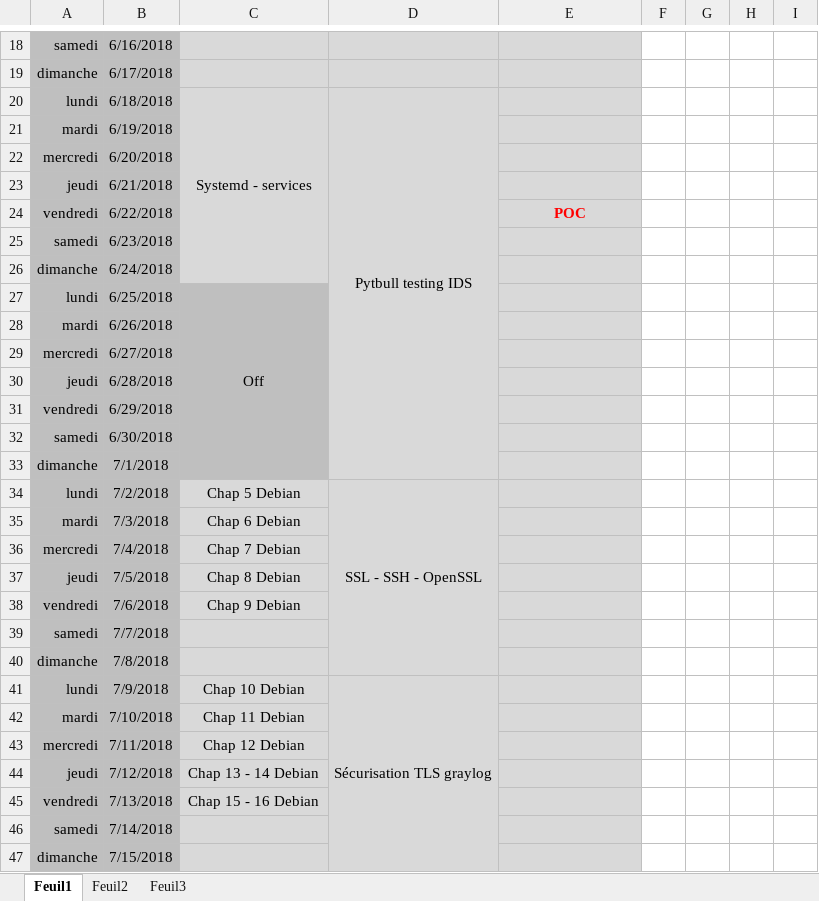
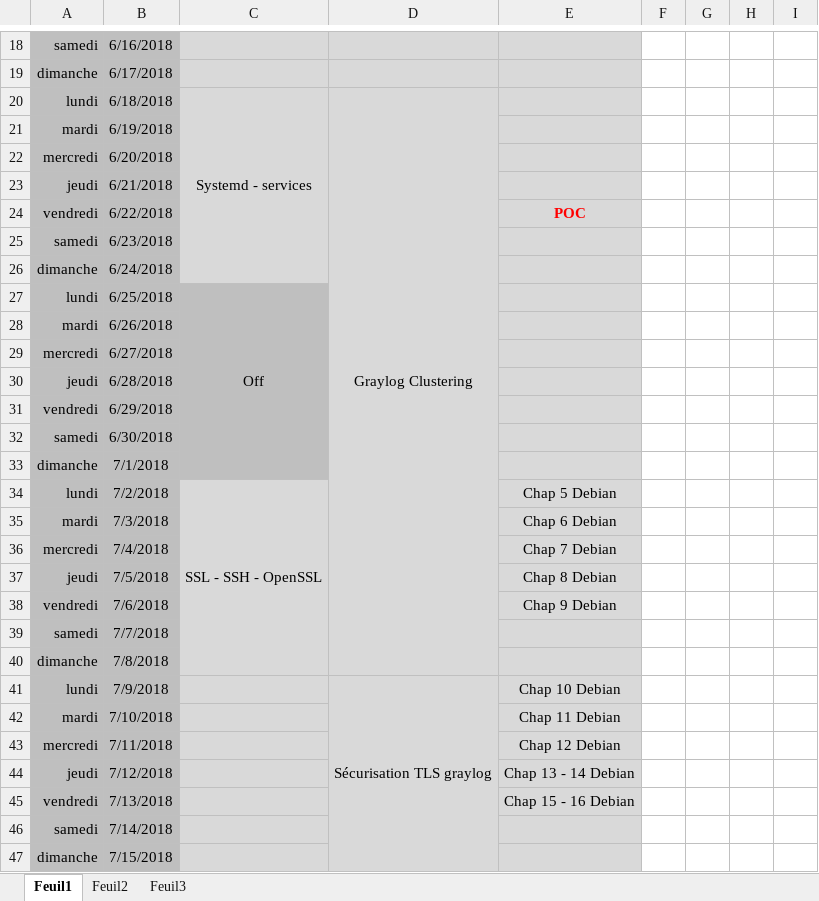
Before and after one commit to bruno-bettuzzi/Repo, an Excel workbook: Planning.xlsx, sheet Feuil1, drawn as a sheet; only a part is shown, gaps mark what is left out; values as stored, in another font and other column widths than the file's, no borders; the diff covers the shown part only; the diff names each change by its address in the sheet, - before the commit and + after, or states it on an @@ line.

```diff
--- a/Planning.xlsx (sheet Feuil1)
+++ b/Planning.xlsx (sheet Feuil1)
-D20: Pytbull testing IDS
+D20: Graylog Clustering
-D20:D33 merged
+D20:D40 merged
-C34: Chap 5 Debian
+C34: SSL - SSH - OpenSSL
+C34:C40 merged
-D34: SSL - SSH - OpenSSL
+D34: (empty)
-D34:D40 merged
-E34: (empty)
+E34: Chap 5 Debian
-C35: Chap 6 Debian
+C35: (empty)
-E35: (empty)
+E35: Chap 6 Debian
-C36: Chap 7 Debian
+C36: (empty)
-E36: (empty)
+E36: Chap 7 Debian
-C37: Chap 8 Debian
+C37: (empty)
-E37: (empty)
+E37: Chap 8 Debian
-C38: Chap 9 Debian
+C38: (empty)
-E38: (empty)
+E38: Chap 9 Debian
-C41: Chap 10 Debian
+C41: (empty)
-E41: (empty)
+E41: Chap 10 Debian
-C42: Chap 11 Debian
+C42: (empty)
-E42: (empty)
+E42: Chap 11 Debian
-C43: Chap 12 Debian
+C43: (empty)
-E43: (empty)
+E43: Chap 12 Debian
-C44: Chap 13 - 14 Debian
+C44: (empty)
-E44: (empty)
+E44: Chap 13 - 14 Debian
-C45: Chap 15 - 16 Debian
+C45: (empty)
-E45: (empty)
+E45: Chap 15 - 16 Debian
```
Also changed, not shown: 1 edited cell elsewhere in this sheet, 2 other files.
